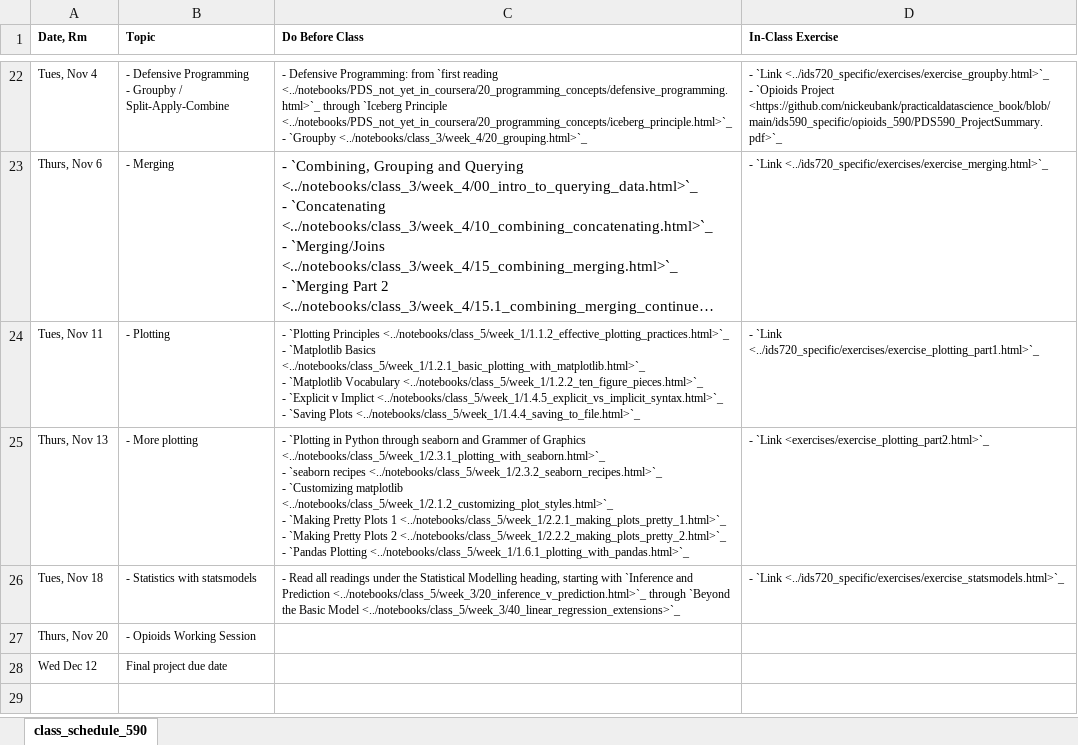
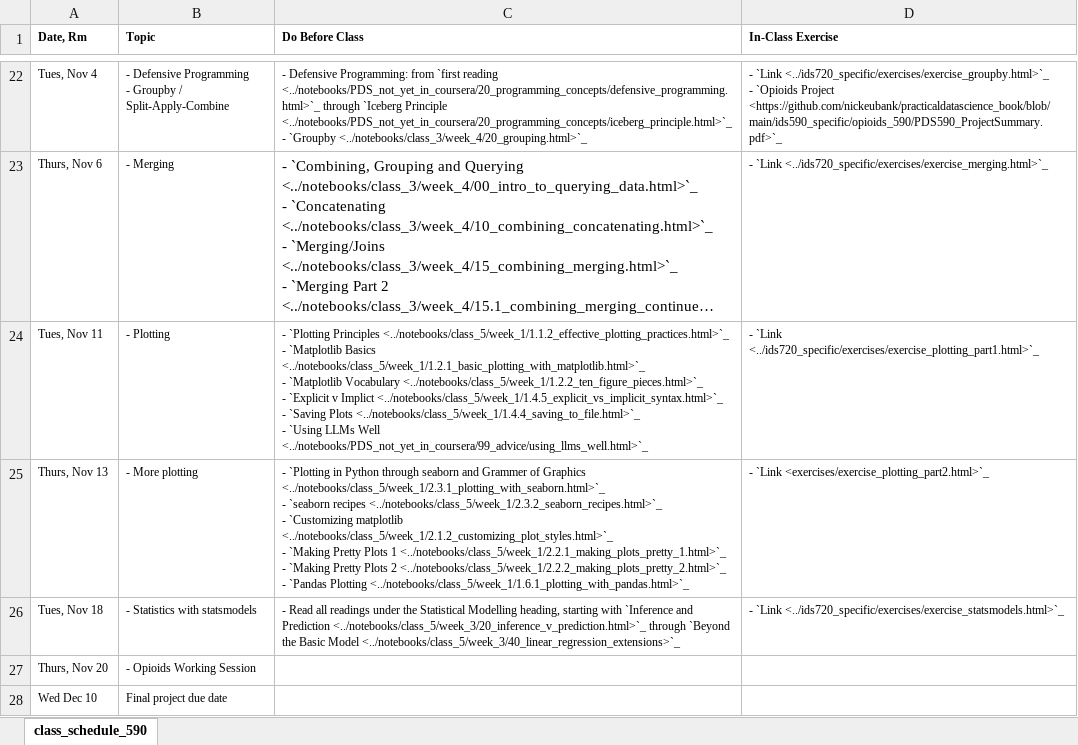
Before and after one commit to nickeubank/practicaldatascience_book, an Excel workbook: ids590_specific/class_schedule_590_xlsx.xlsx, sheet class_schedule_590, drawn as a sheet; only a part is shown, gaps mark what is left out; long unchanged cells end in …; values as stored, in another font and other column widths than the file's, no borders; ↵ is a line break in a cell; the diff names each change by its address in the sheet, - before the commit and + after, or states it on an @@ line.

Commit message:
update final project due-date

```diff
--- a/ids590_specific/class_schedule_590_xlsx.xlsx (sheet class_schedule_590)
+++ b/ids590_specific/class_schedule_590_xlsx.xlsx (sheet class_schedule_590)
-C24 (Do Before Class): …Plots <../notebooks/class_5/week_1/1.4.4_saving_to_file.html>`_
+C24 (Do Before Class): …Plots <../notebooks/class_5/week_1/1.4.4_saving_to_file.html>`_ ↵ - `Using LLMs Well <../notebooks/PDS_not_yet_in_coursera/99_advice/using_llms_well.html>`_
-A28 (Date, Rm): Wed Dec 12
+A28 (Date, Rm): Wed Dec 10
```
Also changed, not shown: 8 other files.
